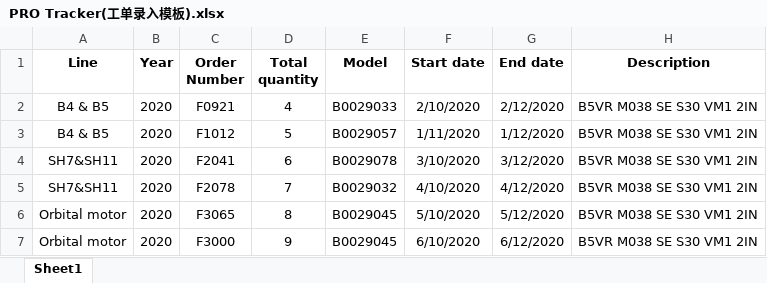
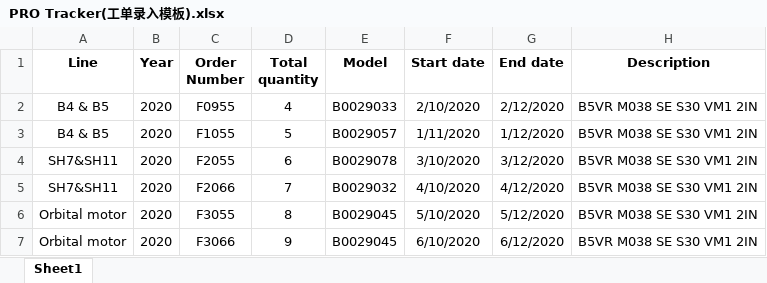
Before and after one commit to kevin0120/Dana, an Excel workbook: PRO Tracker(工单录入模板).xlsx, sheet Sheet1, drawn as a sheet; values as stored, in another font and other column widths than the file's, no borders; the diff names each change by its address in the sheet, - before the commit and + after, or states it on an @@ line.

```diff
--- a/PRO Tracker(工单录入模板).xlsx (sheet Sheet1)
+++ b/PRO Tracker(工单录入模板).xlsx (sheet Sheet1)
-C2 (Order Number): F0921
+C2 (Order Number): F0955
-C3 (Order Number): F1012
+C3 (Order Number): F1055
-C4 (Order Number): F2041
+C4 (Order Number): F2055
-C5 (Order Number): F2078
+C5 (Order Number): F2066
-C6 (Order Number): F3065
+C6 (Order Number): F3055
-C7 (Order Number): F3000
+C7 (Order Number): F3066
```
Also changed, not shown: 38 other files.
